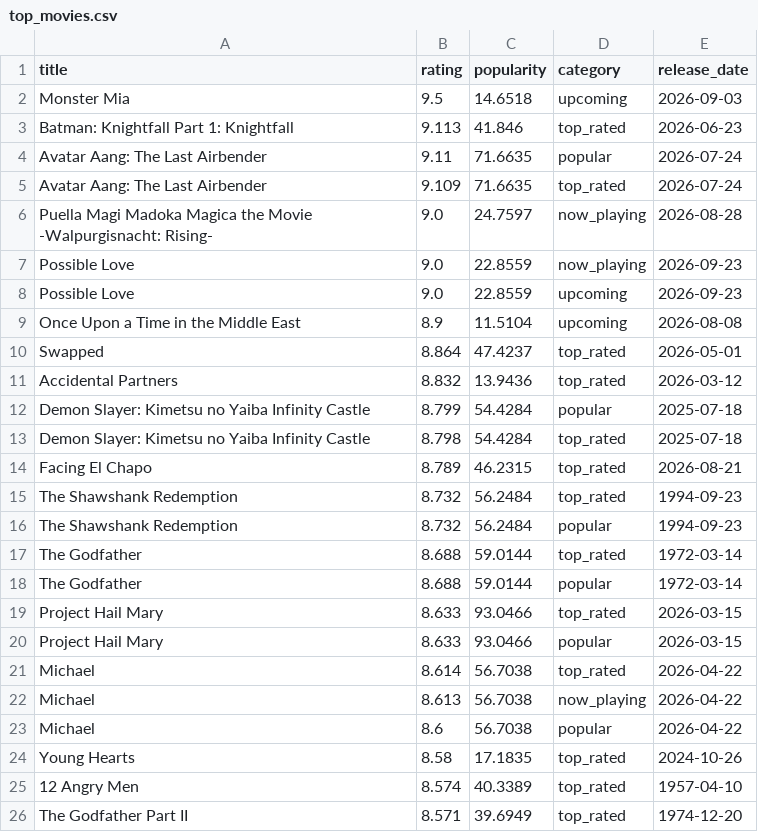
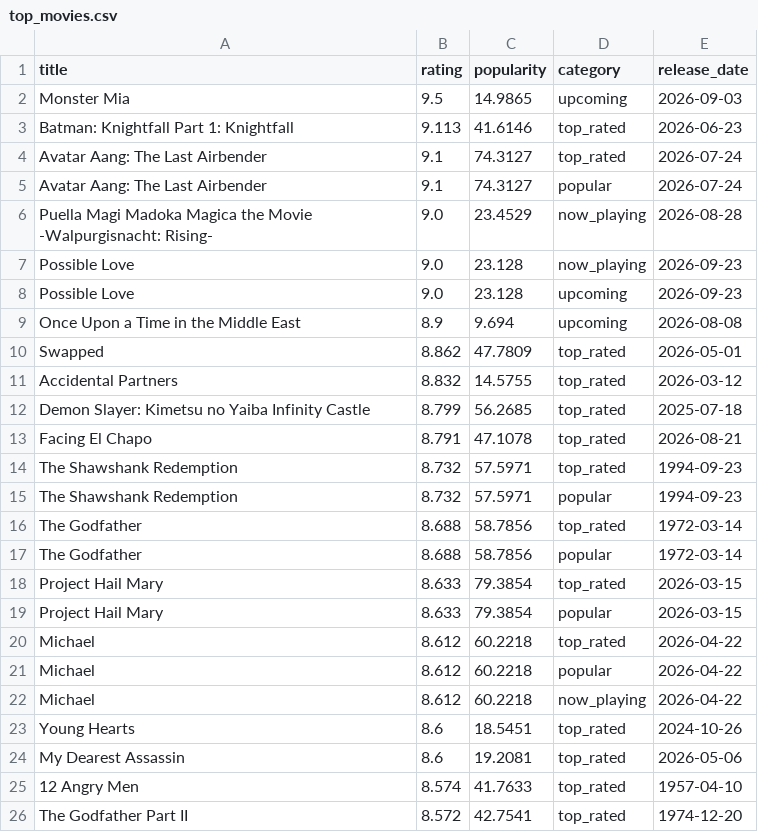
Before and after one commit to KOD-0101/movie-api-automation, a CSV file: top_movies.csv, drawn as a sheet; only a part is shown; the diff covers the shown part only.

```diff
--- a/top_movies.csv
+++ b/top_movies.csv
@@ -1,26 +1,26 @@
 title,rating,popularity,category,release_date
-Monster Mia,9.5,14.6518,upcoming,2026-09-03
-Batman: Knightfall Part 1: Knightfall,9.113,41.846,top_rated,2026-06-23
-Avatar Aang: The Last Airbender,9.11,71.6635,popular,2026-07-24
-Avatar Aang: The Last Airbender,9.109,71.6635,top_rated,2026-07-24
-Puella Magi Madoka Magica the Movie -Walpurgisnacht: Rising-,9.0,24.7597,now_playing,2026-08-28
-Possible Love,9.0,22.8559,now_playing,2026-09-23
-Possible Love,9.0,22.8559,upcoming,2026-09-23
-Once Upon a Time in the Middle East,8.9,11.5104,upcoming,2026-08-08
-Swapped,8.864,47.4237,top_rated,2026-05-01
-Accidental Partners,8.832,13.9436,top_rated,2026-03-12
-Demon Slayer: Kimetsu no Yaiba Infinity Castle,8.799,54.4284,popular,2025-07-18
-Demon Slayer: Kimetsu no Yaiba Infinity Castle,8.798,54.4284,top_rated,2025-07-18
-Facing El Chapo,8.789,46.2315,top_rated,2026-08-21
-The Shawshank Redemption,8.732,56.2484,top_rated,1994-09-23
-The Shawshank Redemption,8.732,56.2484,popular,1994-09-23
-The Godfather,8.688,59.0144,top_rated,1972-03-14
-The Godfather,8.688,59.0144,popular,1972-03-14
-Project Hail Mary,8.633,93.0466,top_rated,2026-03-15
-Project Hail Mary,8.633,93.0466,popular,2026-03-15
-Michael,8.614,56.7038,top_rated,2026-04-22
-Michael,8.613,56.7038,now_playing,2026-04-22
-Michael,8.6,56.7038,popular,2026-04-22
-Young Hearts,8.58,17.1835,top_rated,2024-10-26
-12 Angry Men,8.574,40.3389,top_rated,1957-04-10
-The Godfather Part II,8.571,39.6949,top_rated,1974-12-20
+Monster Mia,9.5,14.9865,upcoming,2026-09-03
+Batman: Knightfall Part 1: Knightfall,9.113,41.6146,top_rated,2026-06-23
+Avatar Aang: The Last Airbender,9.1,74.3127,top_rated,2026-07-24
+Avatar Aang: The Last Airbender,9.1,74.3127,popular,2026-07-24
+Puella Magi Madoka Magica the Movie -Walpurgisnacht: Rising-,9.0,23.4529,now_playing,2026-08-28
+Possible Love,9.0,23.128,now_playing,2026-09-23
+Possible Love,9.0,23.128,upcoming,2026-09-23
+Once Upon a Time in the Middle East,8.9,9.694,upcoming,2026-08-08
+Swapped,8.862,47.7809,top_rated,2026-05-01
+Accidental Partners,8.832,14.5755,top_rated,2026-03-12
+Demon Slayer: Kimetsu no Yaiba Infinity Castle,8.799,56.2685,top_rated,2025-07-18
+Facing El Chapo,8.791,47.1078,top_rated,2026-08-21
+The Shawshank Redemption,8.732,57.5971,top_rated,1994-09-23
+The Shawshank Redemption,8.732,57.5971,popular,1994-09-23
+The Godfather,8.688,58.7856,top_rated,1972-03-14
+The Godfather,8.688,58.7856,popular,1972-03-14
+Project Hail Mary,8.633,79.3854,top_rated,2026-03-15
+Project Hail Mary,8.633,79.3854,popular,2026-03-15
+Michael,8.612,60.2218,top_rated,2026-04-22
+Michael,8.612,60.2218,popular,2026-04-22
+Michael,8.612,60.2218,now_playing,2026-04-22
+Young Hearts,8.6,18.5451,top_rated,2024-10-26
+My Dearest Assassin,8.6,19.2081,top_rated,2026-05-06
+12 Angry Men,8.574,41.7633,top_rated,1957-04-10
+The Godfather Part II,8.572,42.7541,top_rated,1974-12-20
```
Also changed, not shown: 9 added rows, 9 removed rows and 21 edited cells elsewhere in this file, 1 other file.
